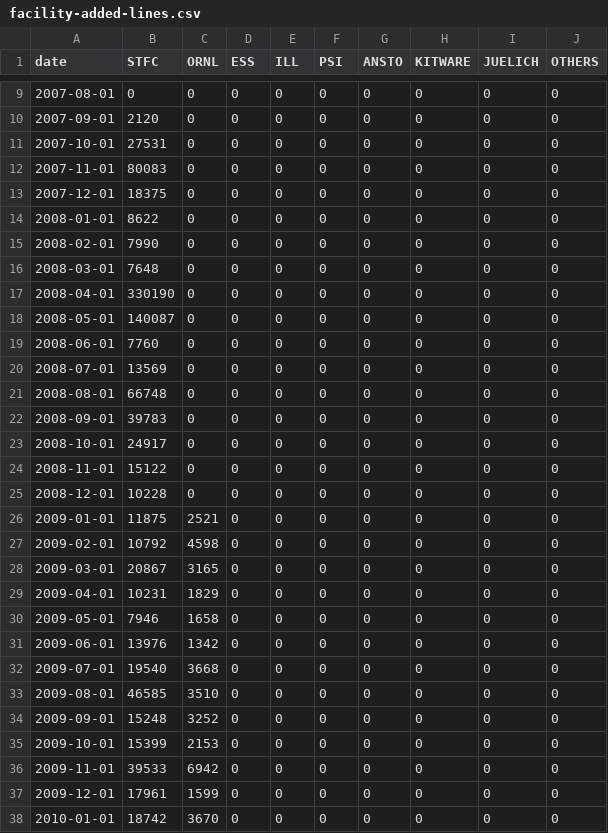
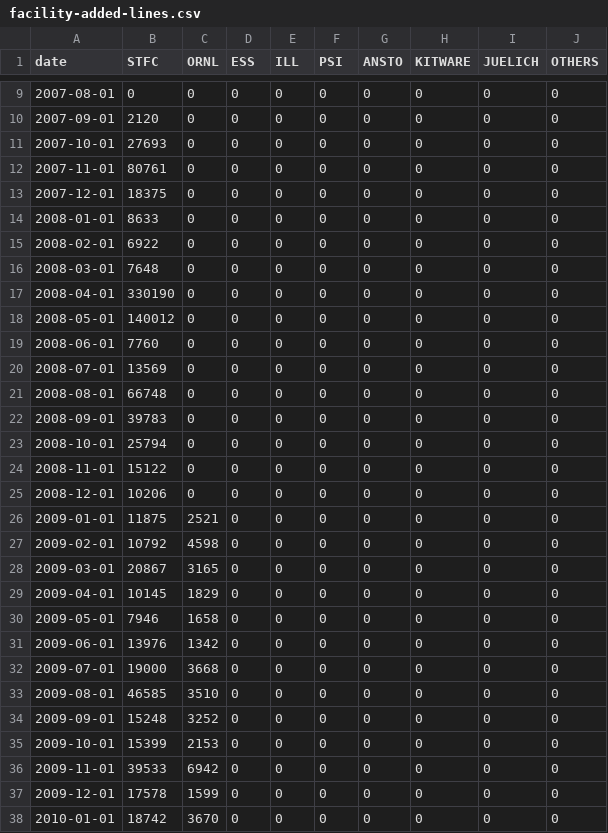
Before and after one commit to mantidproject/documents, a CSV file: Project-Management/reports/facility-added-lines.csv, drawn as a sheet; only a part is shown, gaps mark what is left out; the diff covers the shown part only.

```diff
--- a/Project-Management/reports/facility-added-lines.csv
+++ b/Project-Management/reports/facility-added-lines.csv
@@ -10,10 +10,10 @@ date,STFC,ORNL,ESS,ILL,PSI,ANSTO,KITWARE,JUELICH,OTHERS
 2007-09-01,2120,0,0,0,0,0,0,0,0
-2007-10-01,27531,0,0,0,0,0,0,0,0
-2007-11-01,80083,0,0,0,0,0,0,0,0
+2007-10-01,27693,0,0,0,0,0,0,0,0
+2007-11-01,80761,0,0,0,0,0,0,0,0
 2007-12-01,18375,0,0,0,0,0,0,0,0
-2008-01-01,8622,0,0,0,0,0,0,0,0
-2008-02-01,7990,0,0,0,0,0,0,0,0
+2008-01-01,8633,0,0,0,0,0,0,0,0
+2008-02-01,6922,0,0,0,0,0,0,0,0
 2008-03-01,7648,0,0,0,0,0,0,0,0
 2008-04-01,330190,0,0,0,0,0,0,0,0
-2008-05-01,140087,0,0,0,0,0,0,0,0
+2008-05-01,140012,0,0,0,0,0,0,0,0
 2008-06-01,7760,0,0,0,0,0,0,0,0
@@ -22,5 +22,5 @@ date,STFC,ORNL,ESS,ILL,PSI,ANSTO,KITWARE,JUELICH,OTHERS
 2008-09-01,39783,0,0,0,0,0,0,0,0
-2008-10-01,24917,0,0,0,0,0,0,0,0
+2008-10-01,25794,0,0,0,0,0,0,0,0
 2008-11-01,15122,0,0,0,0,0,0,0,0
-2008-12-01,10228,0,0,0,0,0,0,0,0
+2008-12-01,10206,0,0,0,0,0,0,0,0
 2009-01-01,11875,2521,0,0,0,0,0,0,0
@@ -28,6 +28,6 @@ date,STFC,ORNL,ESS,ILL,PSI,ANSTO,KITWARE,JUELICH,OTHERS
 2009-03-01,20867,3165,0,0,0,0,0,0,0
-2009-04-01,10231,1829,0,0,0,0,0,0,0
+2009-04-01,10145,1829,0,0,0,0,0,0,0
 2009-05-01,7946,1658,0,0,0,0,0,0,0
 2009-06-01,13976,1342,0,0,0,0,0,0,0
-2009-07-01,19540,3668,0,0,0,0,0,0,0
+2009-07-01,19000,3668,0,0,0,0,0,0,0
 2009-08-01,46585,3510,0,0,0,0,0,0,0
@@ -36,3 +36,3 @@ date,STFC,ORNL,ESS,ILL,PSI,ANSTO,KITWARE,JUELICH,OTHERS
 2009-11-01,39533,6942,0,0,0,0,0,0,0
-2009-12-01,17961,1599,0,0,0,0,0,0,0
+2009-12-01,17578,1599,0,0,0,0,0,0,0
 2010-01-01,18742,3670,0,0,0,0,0,0,0
```
Also changed, not shown: 82 edited cells elsewhere in this file, Project-Management/reports/facility-changed-files.csv, Project-Management/reports/facility-commits.csv, 1 other file.
